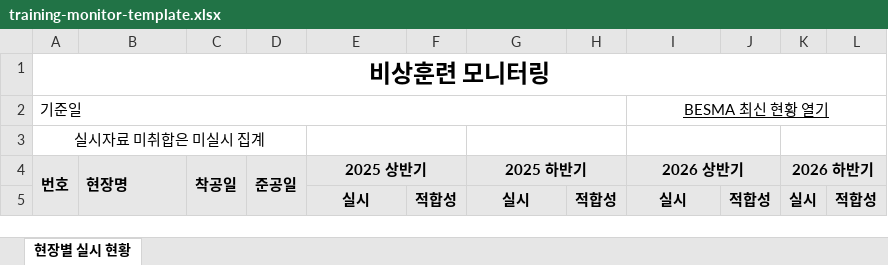
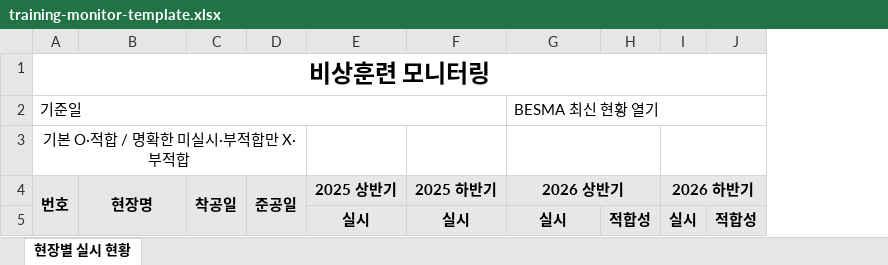
Before and after one commit to dytc798-uvis/besma-rev, an Excel workbook: backend/app/modules/half_year_reviews/assets/training-monitor-template.xlsx, sheet 현장별 실시 현황, drawn as a sheet; values as stored, in another font and other column widths than the file's, no borders; removed rows and columns are numbered as before the commit, all else as after; the diff names each change by its address in the sheet, - before the commit and + after, or states it on an @@ line.

```diff
--- a/backend/app/modules/half_year_reviews/assets/training-monitor-template.xlsx (sheet 현장별 실시 현황)
+++ b/backend/app/modules/half_year_reviews/assets/training-monitor-template.xlsx (sheet 현장별 실시 현황)
-column F, row 5: 적합성
-column H, row 5: 적합성
@@ G2 underline: on → off, alignment: center → left @@
-A3 (번호): 실시자료 미취합은 미실시 집계
+A3 (번호): 기본 O·적합 / 명확한 미실시·부적합만 X·부적합
-E3:F3 merged
-G3:H3 merged
-B4 alignment: left
+B4 alignment: center
-E4:F4 merged
-G4:H4 merged
```
Also changed, not shown: 3 other files.
